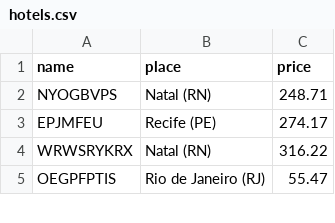
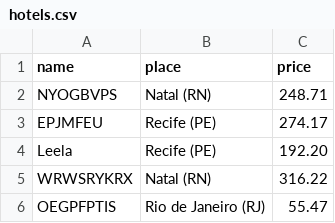
Before and after one commit to OmkarK2606/FlyStayFInder, a CSV file: hotels.csv, drawn as a sheet; only a part is shown; the diff names each change by its address in the sheet, - before the commit and + after, or states it on an @@ line.

Commit message:
Update hotels.csv

```diff
--- a/hotels.csv
+++ b/hotels.csv
+row 4: Leela | Recife (PE) | 192.20
```
